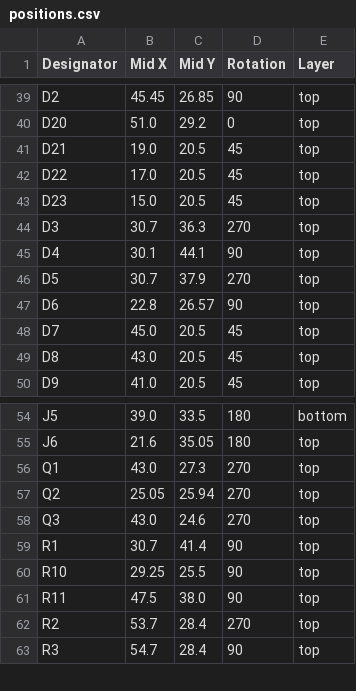
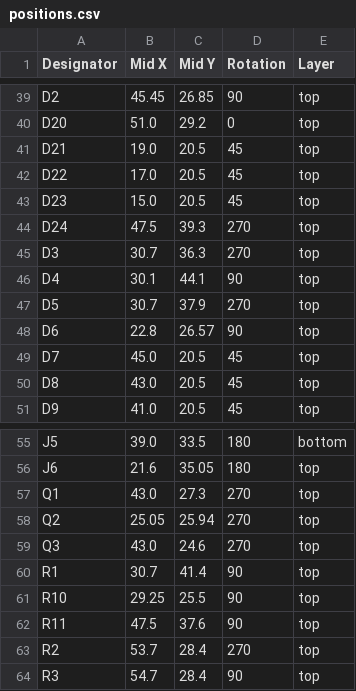
Before and after one commit to revk/ESP32-GPS, a CSV file: PCB/Logger/production/positions.csv, drawn as a sheet; only a part is shown, gaps mark what is left out.

```diff
--- a/PCB/Logger/production/positions.csv
+++ b/PCB/Logger/production/positions.csv
@@ -43,2 +43,3 @@ D22,17.0,20.5,45,top
 D23,15.0,20.5,45,top
+D24,47.5,39.3,270,top
 D3,30.7,36.3,270,top
@@ -60,3 +61,3 @@ R1,30.7,41.4,90,top
 R10,29.25,25.5,90,top
-R11,47.5,38.0,90,top
+R11,47.5,37.6,90,top
 R2,53.7,28.4,270,top
```
Also changed, not shown: PCB/Logger/production/bom.csv, PCB/Logger/production/designators.csv, 6 other files.
